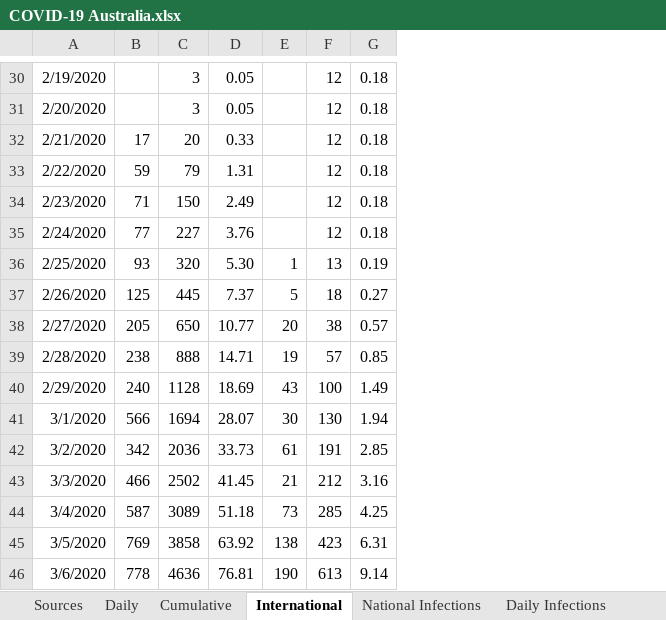
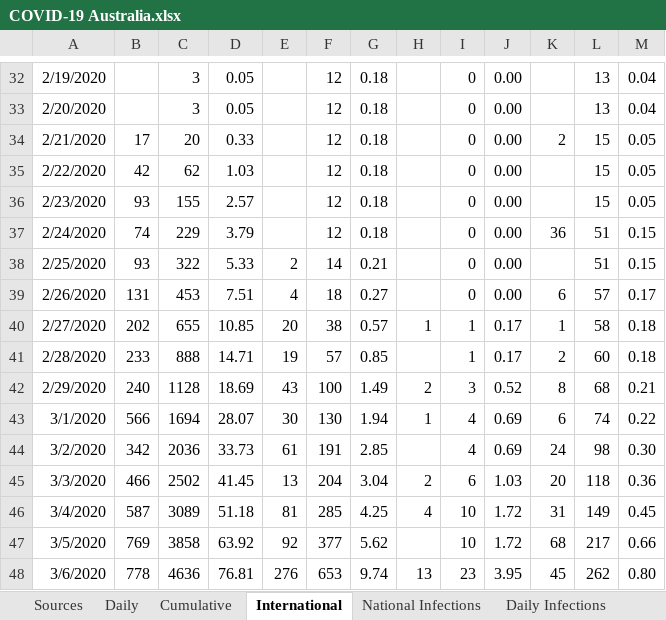
Before and after one commit to MarcusP-P/AusCovid-19, an Excel workbook: COVID-19 Australia.xlsx, sheet International, drawn as a sheet; only a part is shown, gaps mark what is left out; values as stored, in another font and other column widths than the file's, no borders; addresses are those after the commit; the diff covers the shown part only; the diff names each change by its address in the sheet, - before the commit and + after, or states it on an @@ line.

Commit message:
18/03/2020 R3
Switch International data source to Johns Hopkins
Add Denmark international
Add USA International
Change Days to double to match graphs on https://nucleuswealth.com/articles/updated-coronavirus-statistics-cases-deaths-mortality-rate/

```diff
--- a/COVID-19 Australia.xlsx (sheet International)
+++ b/COVID-19 Australia.xlsx (sheet International)
+column H, rows 40-48: 1 |  | 2 | 1 |  | 2 | 4 |  | 13
+column I, rows 32-48: 0 | 0 | 0 | 0 | 0 | 0 | 0 | 0 | 1 | 1 | 3 | 4 | 4 | 6 | 10 | 10 | 23
+column J, rows 32-48: 0.00 | 0.00 | 0.00 | 0.00 | 0.00 | 0.00 | 0.00 | 0.00 | 0.17 | 0.17 | 0.52 | 0.69 | 0.69 | 1.03 | 1.72 | 1.72 | 3.95
+column K, rows 34-48: 2 |  |  | 36 |  | 6 | 1 | 2 | 8 | 6 | 24 | 20 | 31 | 68 | 45
+column L, rows 32-48: 13 | 13 | 15 | 15 | 15 | 51 | 51 | 57 | 58 | 60 | 68 | 74 | 98 | 118 | 149 | 217 | 262
+column M, rows 32-48: 0.04 | 0.04 | 0.05 | 0.05 | 0.05 | 0.15 | 0.15 | 0.17 | 0.18 | 0.18 | 0.21 | 0.22 | 0.30 | 0.36 | 0.45 | 0.66 | 0.80
-B35: 59
+B35: 42
-C35: 79
+C35: 62
-D35: 1.31
+D35: 1.03
-B36: 71
+B36: 93
-C36: 150
+C36: 155
-D36: 2.49
+D36: 2.57
-B37: 77
+B37: 74
-C37: 227
+C37: 229
-D37: 3.76
+D37: 3.79
-C38: 320
+C38: 322
-D38: 5.30
+D38: 5.33
-E38: 1
+E38: 2
-F38: 13
+F38: 14
-G38: 0.19
+G38: 0.21
-B39: 125
+B39: 131
-C39: 445
+C39: 453
-D39: 7.37
+D39: 7.51
-E39: 5
+E39: 4
-B40: 205
+B40: 202
-C40: 650
+C40: 655
-D40: 10.77
+D40: 10.85
-B41: 238
+B41: 233
-E45: 21
+E45: 13
-F45: 212
+F45: 204
-G45: 3.16
+G45: 3.04
-E46: 73
+E46: 81
-E47: 138
+E47: 92
-F47: 423
+F47: 377
-G47: 6.31
+G47: 5.62
-E48: 190
+E48: 276
-F48: 613
+F48: 653
-G48: 9.14
+G48: 9.74
```
Also changed, not shown: 2 added rows and 59 edited cells elsewhere in this sheet, sheet Cumulative, sheet Sources, sheet Connfiguration, sheet Changelog, other sheet tabs, formulas that keep their value, charts or pictures.
